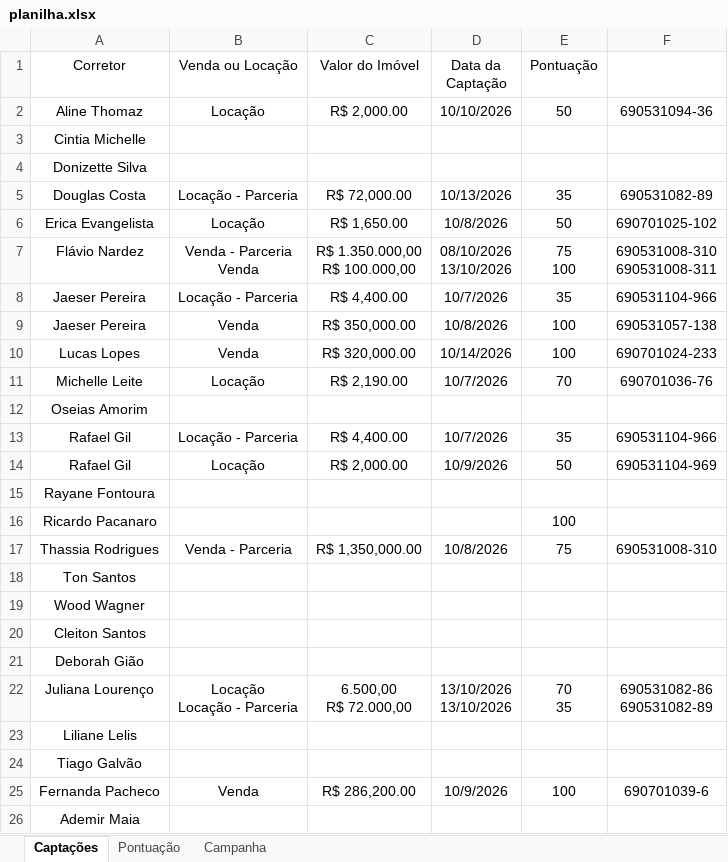
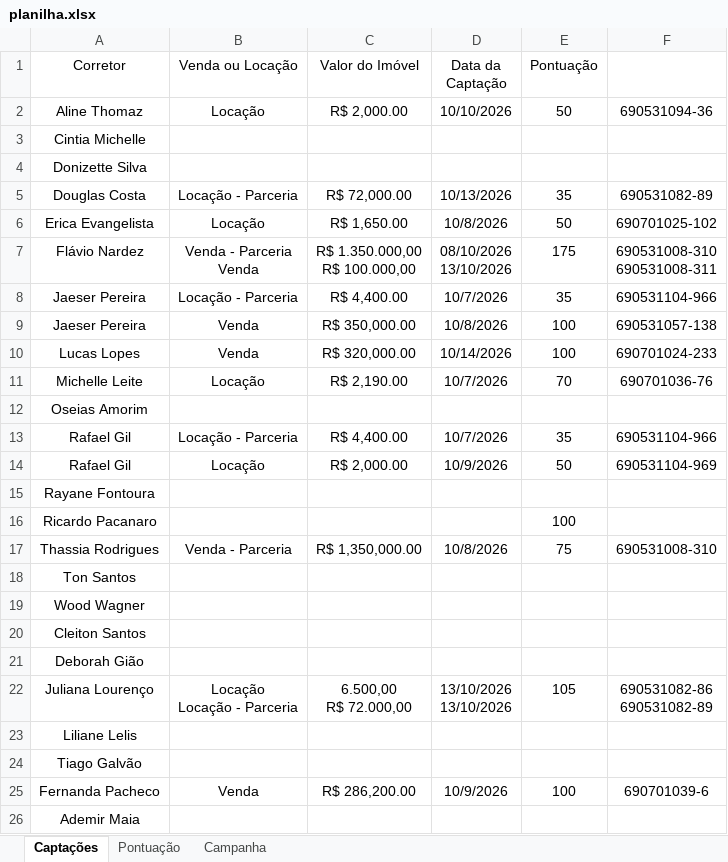
Before and after one commit to custodiod/painel-campanha, an Excel workbook: planilha.xlsx, sheet Captações, drawn as a sheet; only a part is shown; values as stored, in another font and other column widths than the file's, no borders; table styles not drawn; ↵ is a line break in a cell; the diff names each change by its address in the sheet, - before the commit and + after, or states it on an @@ line.

```diff
--- a/planilha.xlsx (sheet Captações)
+++ b/planilha.xlsx (sheet Captações)
-E7 (Pontuação): 75 ↵ 100
+E7 (Pontuação): 175
-E22 (Pontuação): 70 ↵ 35
+E22 (Pontuação): 105
```
Also changed, not shown: 1 other file.
